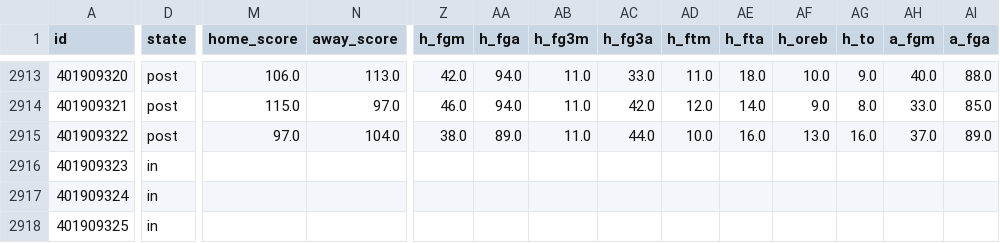
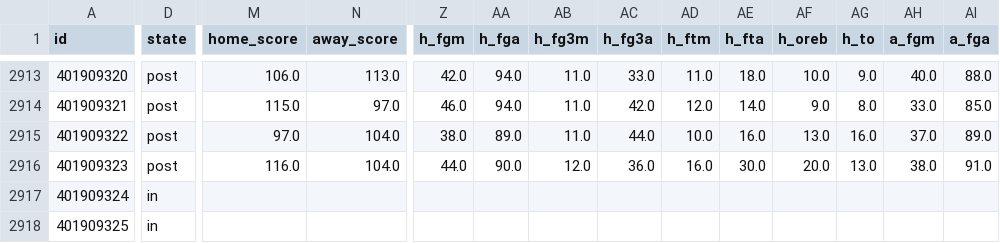
Before and after one commit to bradyaubuchon/cbb-model, a CSV file: data/nba/games.csv, drawn as a sheet; only a part is shown, gaps mark what is left out; the diff covers the shown part only; the diff names each change by its address in the sheet, - before the commit and + after, or states it on an @@ line.

```diff
--- a/data/nba/games.csv
+++ b/data/nba/games.csv
-D2916 (state): in
+D2916 (state): post
-M2916 (home_score): (empty)
+M2916 (home_score): 116.0
-N2916 (away_score): (empty)
+N2916 (away_score): 104.0
-Z2916 (h_fgm): (empty)
+Z2916 (h_fgm): 44.0
-AA2916 (h_fga): (empty)
+AA2916 (h_fga): 90.0
-AB2916 (h_fg3m): (empty)
+AB2916 (h_fg3m): 12.0
-AC2916 (h_fg3a): (empty)
+AC2916 (h_fg3a): 36.0
-AD2916 (h_ftm): (empty)
+AD2916 (h_ftm): 16.0
-AE2916 (h_fta): (empty)
+AE2916 (h_fta): 30.0
-AF2916 (h_oreb): (empty)
+AF2916 (h_oreb): 20.0
-AG2916 (h_to): (empty)
+AG2916 (h_to): 13.0
-AH2916 (a_fgm): (empty)
+AH2916 (a_fgm): 38.0
-AI2916 (a_fga): (empty)
+AI2916 (a_fga): 91.0
```
Also changed, not shown: 6 edited cells elsewhere in this file, data/nfl/games.csv, 13 other files.
